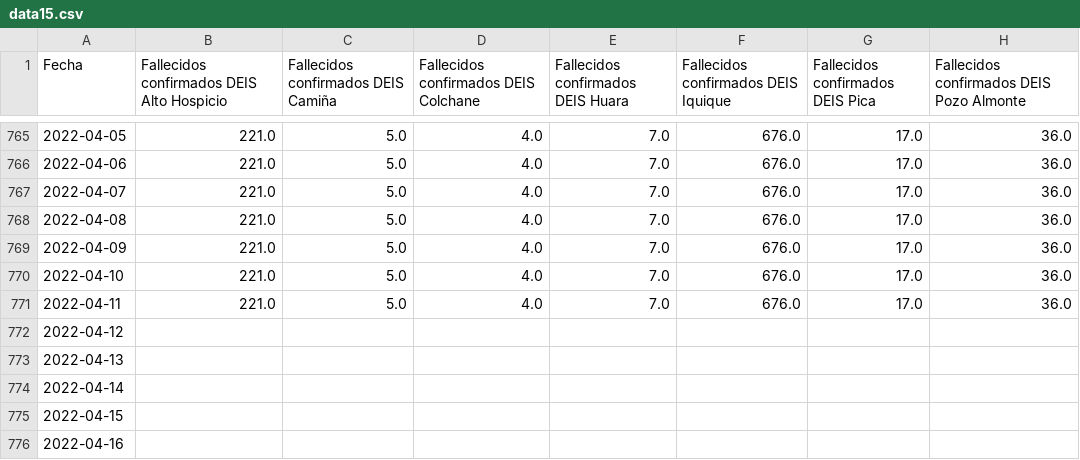
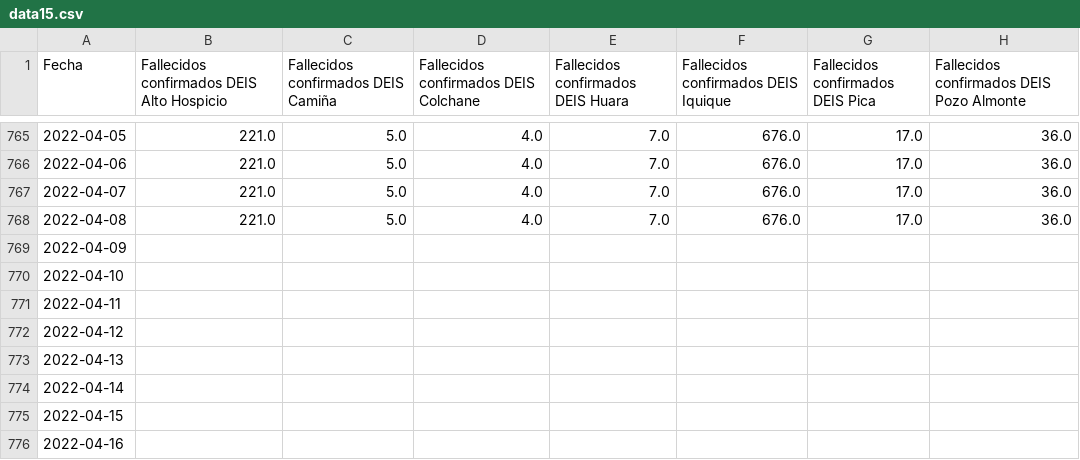
Before and after one commit to pandemiaventana/pandemiaventana, a CSV file: out/site/csv/data15.csv, drawn as a sheet; only a part is shown, gaps mark what is left out.

```diff
--- a/out/site/csv/data15.csv
+++ b/out/site/csv/data15.csv
@@ -768,5 +768,5 @@ Fecha,Fallecidos confirmados DEIS Alto Hospicio,Fallecidos confirmados DEIS Cami
 2022-04-08,221.0,5.0,4.0,7.0,676.0,17.0,36.0
-2022-04-09,221.0,5.0,4.0,7.0,676.0,17.0,36.0
-2022-04-10,221.0,5.0,4.0,7.0,676.0,17.0,36.0
-2022-04-11,221.0,5.0,4.0,7.0,676.0,17.0,36.0
+2022-04-09,,,,,,,
+2022-04-10,,,,,,,
+2022-04-11,,,,,,,
 2022-04-12,,,,,,,
```
Also changed, not shown: out/site/csv/data16.csv, out/site/csv/data26.csv, 37 other files.
